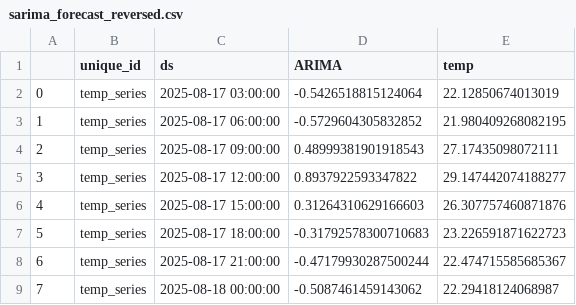
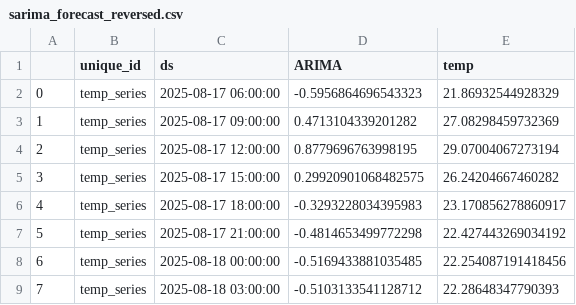
Before and after one commit to Myboo235/weather_forecast_app, a CSV file: model/sarima/sarima_forecast_reversed.csv, drawn as a sheet.

```diff
--- a/model/sarima/sarima_forecast_reversed.csv
+++ b/model/sarima/sarima_forecast_reversed.csv
@@ -1,9 +1,9 @@
 ,unique_id,ds,ARIMA,temp
-0,temp_series,2025-08-17 03:00:00,-0.5426518815124064,22.12850674013019
-1,temp_series,2025-08-17 06:00:00,-0.5729604305832852,21.980409268082195
-2,temp_series,2025-08-17 09:00:00,0.48999381901918543,27.17435098072111
-3,temp_series,2025-08-17 12:00:00,0.8937922593347822,29.147442074188277
-4,temp_series,2025-08-17 15:00:00,0.31264310629166603,26.307757460871876
-5,temp_series,2025-08-17 18:00:00,-0.31792578300710683,23.226591871622723
-6,temp_series,2025-08-17 21:00:00,-0.47179930287500244,22.474715585685367
-7,temp_series,2025-08-18 00:00:00,-0.5087461459143062,22.29418124068987
+0,temp_series,2025-08-17 06:00:00,-0.5956864696543323,21.86932544928329
+1,temp_series,2025-08-17 09:00:00,0.4713104339201282,27.08298459732369
+2,temp_series,2025-08-17 12:00:00,0.8779696763998195,29.07004067273194
+3,temp_series,2025-08-17 15:00:00,0.29920901068482575,26.24204667460282
+4,temp_series,2025-08-17 18:00:00,-0.3293228034395983,23.170856278860917
+5,temp_series,2025-08-17 21:00:00,-0.4814653499772298,22.427443269034192
+6,temp_series,2025-08-18 00:00:00,-0.5169433881035485,22.254087191418456
+7,temp_series,2025-08-18 03:00:00,-0.5103133541128712,22.28648347790393
```
Also changed, not shown: model/sarima/sarima_forecast.csv.
